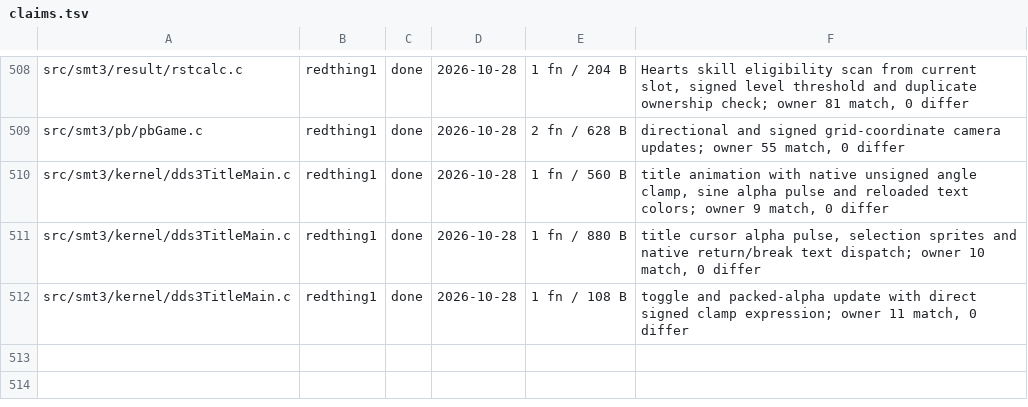
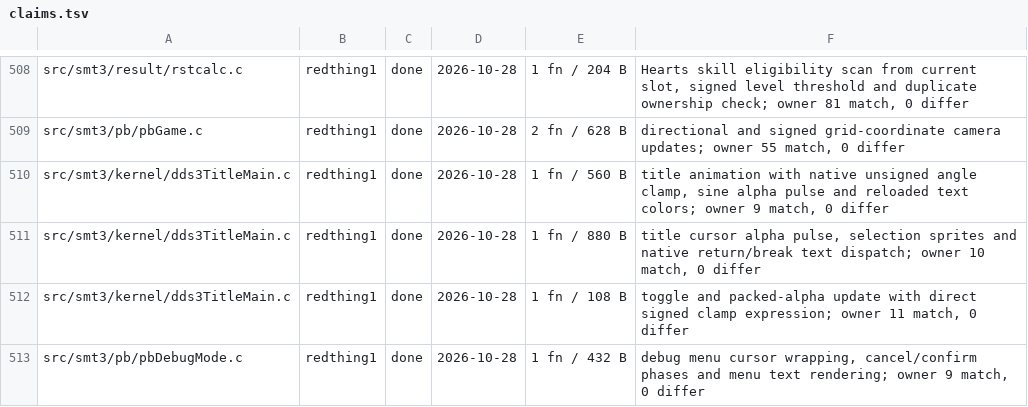
Before and after one commit to Megami-Decomps/smt3-decomp, a TSV file: config/smt3/claims.tsv, drawn as a sheet; only a part is shown, gaps mark what is left out; the diff names each change by its address in the sheet, - before the commit and + after, or states it on an @@ line.

Commit message:
Match PB debug menu selection and drawing

```diff
--- a/config/smt3/claims.tsv
+++ b/config/smt3/claims.tsv
+row 513: src/smt3/pb/pbDebugMode.c | redthing1 | done | 2026-10-28 | 1 fn / 432 B | debug menu cursor wrapping, cancel/confirm phases and menu text rendering; owner 9 match, 0 differ
```
Also changed, not shown: 1 other file.
